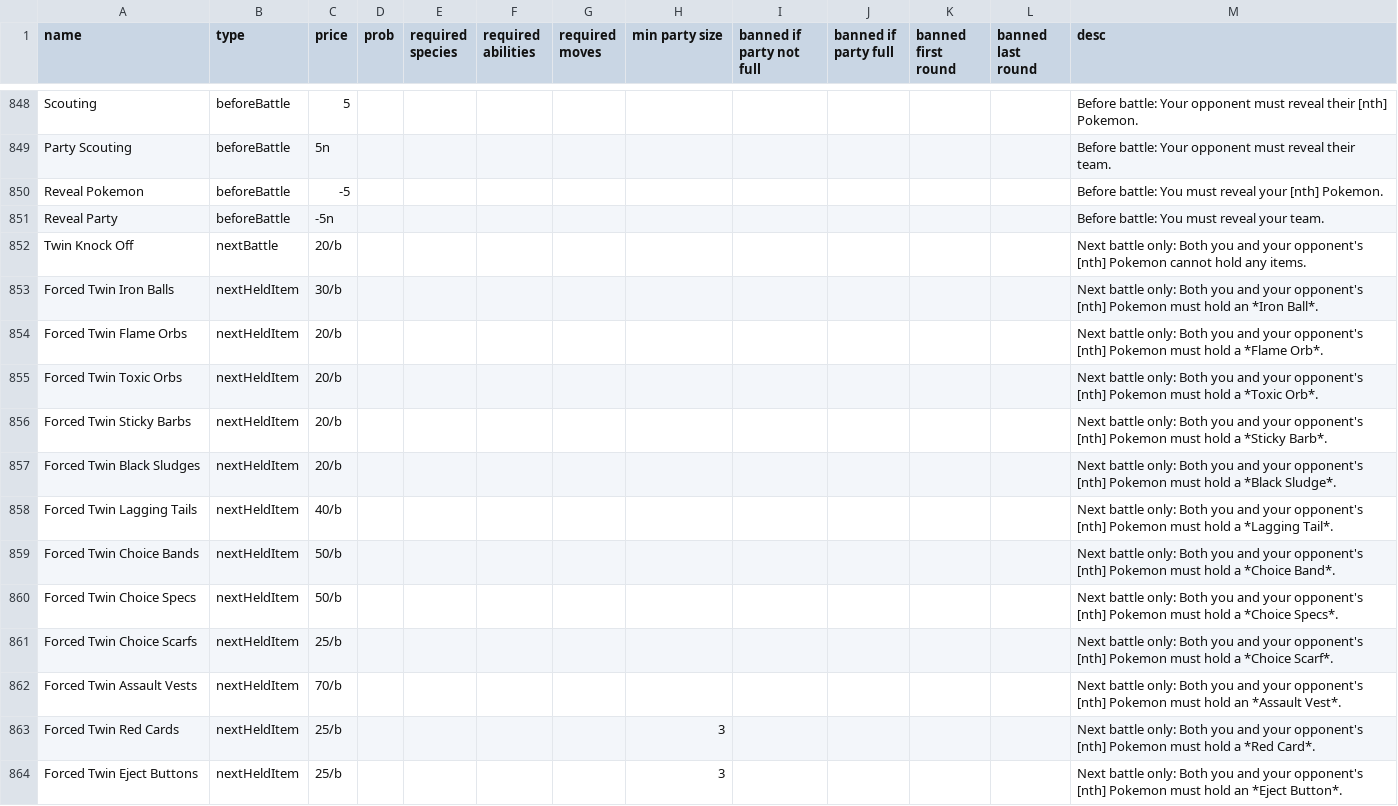
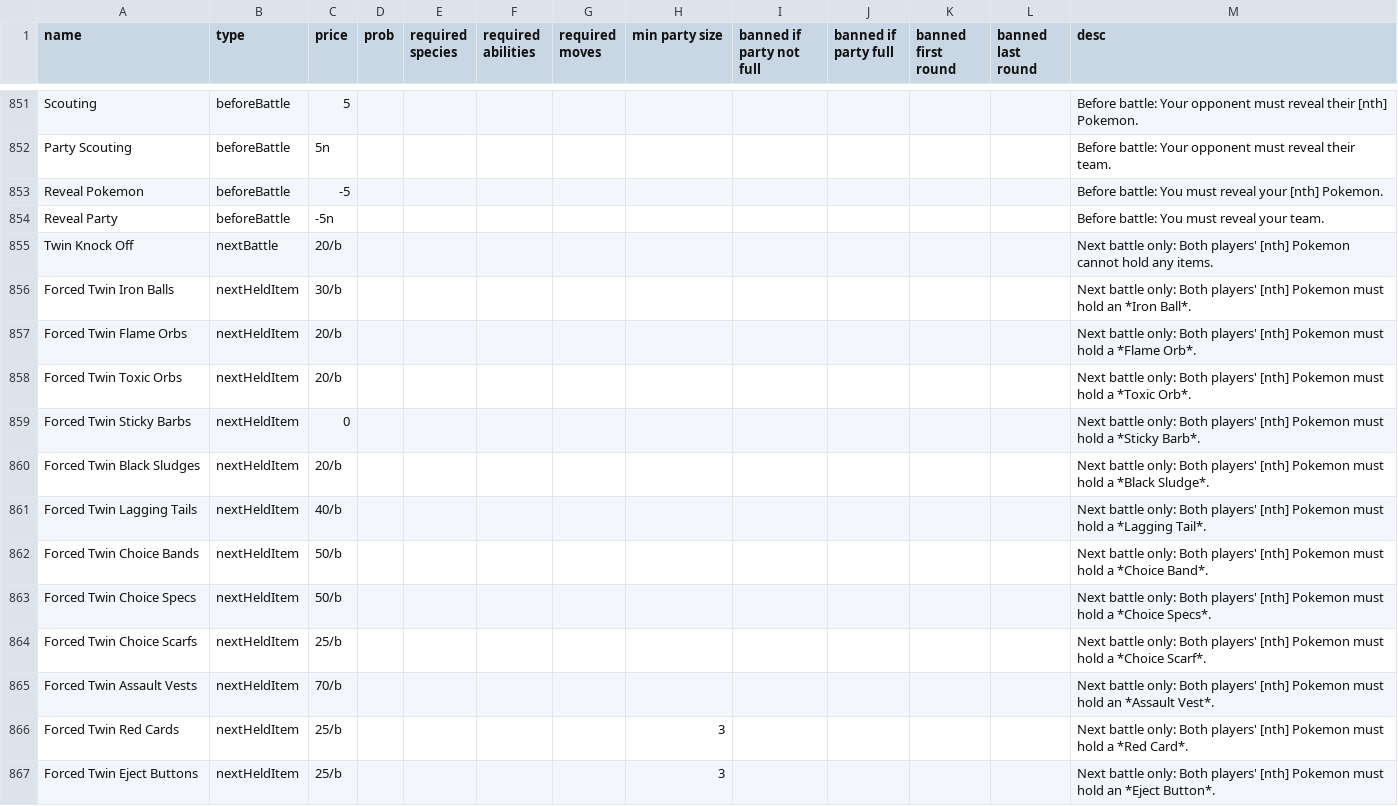
Before and after one commit to RuoyaY/roguelike-showdown, a TSV file: items.tsv, drawn as a sheet; only a part is shown, gaps mark what is left out; the diff covers the shown part only.

```diff
--- a/items.tsv
+++ b/items.tsv
@@ -851,14 +854,14 @@ Reveal Pokemon	beforeBattle	-5										Before battle: You must reveal your [nth
 Reveal Party	beforeBattle	-5n										Before battle: You must reveal your team.		
-Twin Knock Off	nextBattle	20/b										Next battle only: Both you and your opponent's [nth] Pokemon cannot hold any items.		
-Forced Twin Iron Balls	nextHeldItem	30/b										Next battle only: Both you and your opponent's [nth] Pokemon must hold an *Iron Ball*.		
-Forced Twin Flame Orbs	nextHeldItem	20/b										Next battle only: Both you and your opponent's [nth] Pokemon must hold a *Flame Orb*.		
-Forced Twin Toxic Orbs	nextHeldItem	20/b										Next battle only: Both you and your opponent's [nth] Pokemon must hold a *Toxic Orb*.		
-Forced Twin Sticky Barbs	nextHeldItem	20/b										Next battle only: Both you and your opponent's [nth] Pokemon must hold a *Sticky Barb*.		
-Forced Twin Black Sludges	nextHeldItem	20/b										Next battle only: Both you and your opponent's [nth] Pokemon must hold a *Black Sludge*.		
-Forced Twin Lagging Tails	nextHeldItem	40/b										Next battle only: Both you and your opponent's [nth] Pokemon must hold a *Lagging Tail*.		
-Forced Twin Choice Bands	nextHeldItem	50/b										Next battle only: Both you and your opponent's [nth] Pokemon must hold a *Choice Band*.		
-Forced Twin Choice Specs	nextHeldItem	50/b										Next battle only: Both you and your opponent's [nth] Pokemon must hold a *Choice Specs*.		
-Forced Twin Choice Scarfs	nextHeldItem	25/b										Next battle only: Both you and your opponent's [nth] Pokemon must hold a *Choice Scarf*.		
-Forced Twin Assault Vests	nextHeldItem	70/b										Next battle only: Both you and your opponent's [nth] Pokemon must hold an *Assault Vest*.		
-Forced Twin Red Cards	nextHeldItem	25/b					3					Next battle only: Both you and your opponent's [nth] Pokemon must hold a *Red Card*.		
-Forced Twin Eject Buttons	nextHeldItem	25/b					3					Next battle only: Both you and your opponent's [nth] Pokemon must hold an *Eject Button*.		
+Twin Knock Off	nextBattle	20/b										Next battle only: Both players' [nth] Pokemon cannot hold any items.		
+Forced Twin Iron Balls	nextHeldItem	30/b										Next battle only: Both players' [nth] Pokemon must hold an *Iron Ball*.		
+Forced Twin Flame Orbs	nextHeldItem	20/b										Next battle only: Both players' [nth] Pokemon must hold a *Flame Orb*.		
+Forced Twin Toxic Orbs	nextHeldItem	20/b										Next battle only: Both players' [nth] Pokemon must hold a *Toxic Orb*.		
+Forced Twin Sticky Barbs	nextHeldItem	0										Next battle only: Both players' [nth] Pokemon must hold a *Sticky Barb*.		
+Forced Twin Black Sludges	nextHeldItem	20/b										Next battle only: Both players' [nth] Pokemon must hold a *Black Sludge*.		
+Forced Twin Lagging Tails	nextHeldItem	40/b										Next battle only: Both players' [nth] Pokemon must hold a *Lagging Tail*.		
+Forced Twin Choice Bands	nextHeldItem	50/b										Next battle only: Both players' [nth] Pokemon must hold a *Choice Band*.		
+Forced Twin Choice Specs	nextHeldItem	50/b										Next battle only: Both players' [nth] Pokemon must hold a *Choice Specs*.		
+Forced Twin Choice Scarfs	nextHeldItem	25/b										Next battle only: Both players' [nth] Pokemon must hold a *Choice Scarf*.		
+Forced Twin Assault Vests	nextHeldItem	70/b										Next battle only: Both players' [nth] Pokemon must hold an *Assault Vest*.		
+Forced Twin Red Cards	nextHeldItem	25/b					3					Next battle only: Both players' [nth] Pokemon must hold a *Red Card*.		
+Forced Twin Eject Buttons	nextHeldItem	25/b					3					Next battle only: Both players' [nth] Pokemon must hold an *Eject Button*.		
```
Also changed, not shown: 15 added rows and 22 edited cells elsewhere in this file.
